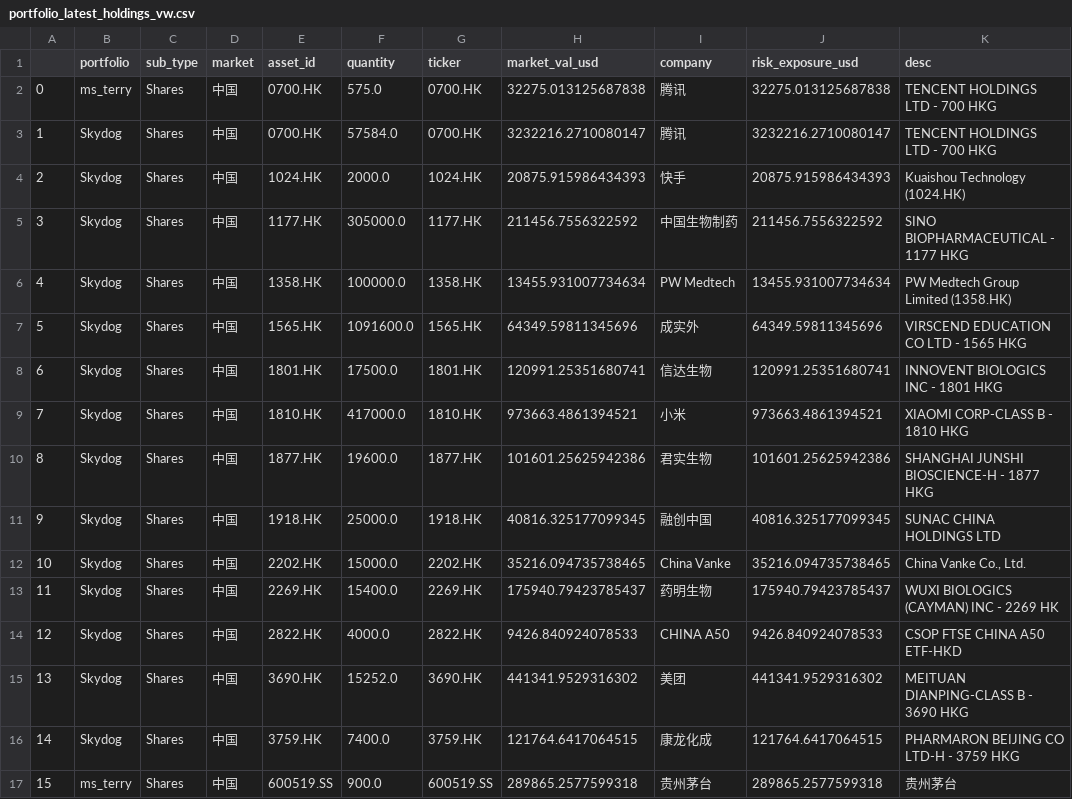
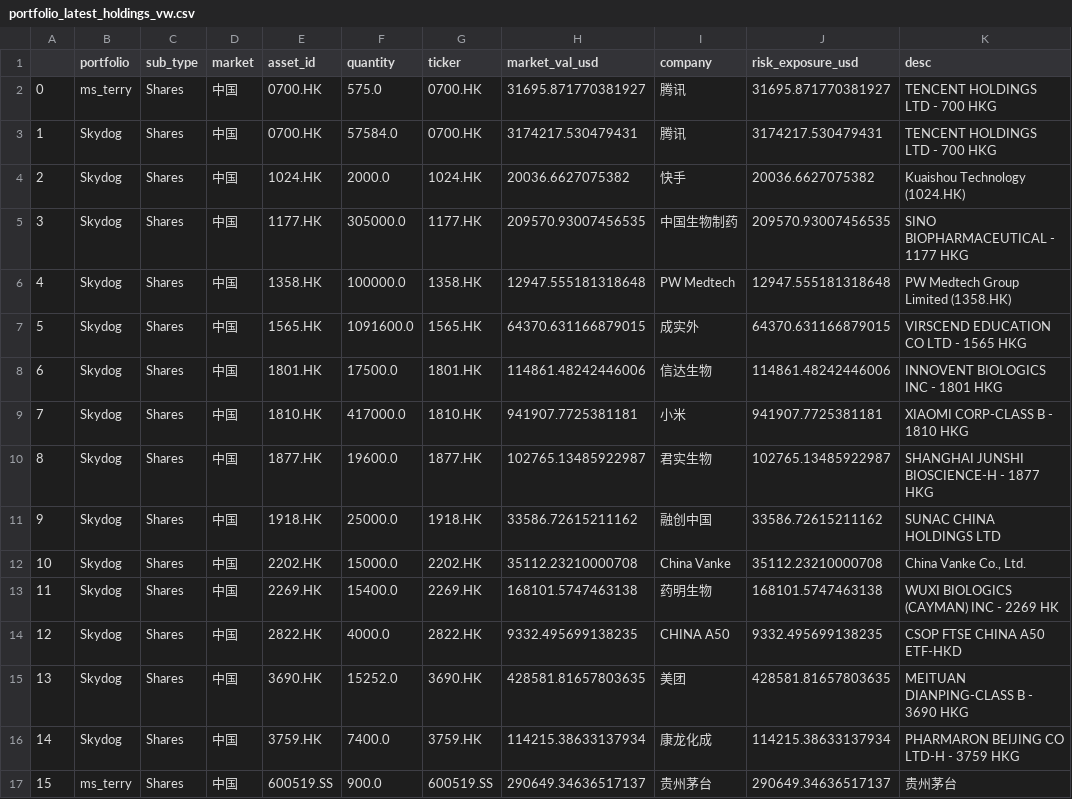
Before and after one commit to koalainfotech/skydog, a CSV file: data/skydog/portfolio_latest_holdings_vw.csv, drawn as a sheet; only a part is shown; the diff covers the shown part only; the diff names each change by its address in the sheet, - before the commit and + after, or states it on an @@ line.

```diff
--- a/data/skydog/portfolio_latest_holdings_vw.csv
+++ b/data/skydog/portfolio_latest_holdings_vw.csv
-H2 (market_val_usd): 32275.013125687838
+H2 (market_val_usd): 31695.871770381927
-J2 (risk_exposure_usd): 32275.013125687838
+J2 (risk_exposure_usd): 31695.871770381927
-H3 (market_val_usd): 3232216.2710080147
+H3 (market_val_usd): 3174217.530479431
-J3 (risk_exposure_usd): 3232216.2710080147
+J3 (risk_exposure_usd): 3174217.530479431
-H4 (market_val_usd): 20875.915986434393
+H4 (market_val_usd): 20036.6627075382
-J4 (risk_exposure_usd): 20875.915986434393
+J4 (risk_exposure_usd): 20036.6627075382
-H5 (market_val_usd): 211456.7556322592
+H5 (market_val_usd): 209570.93007456535
-J5 (risk_exposure_usd): 211456.7556322592
+J5 (risk_exposure_usd): 209570.93007456535
-H6 (market_val_usd): 13455.931007734634
+H6 (market_val_usd): 12947.555181318648
-J6 (risk_exposure_usd): 13455.931007734634
+J6 (risk_exposure_usd): 12947.555181318648
-H7 (market_val_usd): 64349.59811345696
+H7 (market_val_usd): 64370.631166879015
-J7 (risk_exposure_usd): 64349.59811345696
+J7 (risk_exposure_usd): 64370.631166879015
-H8 (market_val_usd): 120991.25351680741
+H8 (market_val_usd): 114861.48242446006
-J8 (risk_exposure_usd): 120991.25351680741
+J8 (risk_exposure_usd): 114861.48242446006
-H9 (market_val_usd): 973663.4861394521
+H9 (market_val_usd): 941907.7725381181
-J9 (risk_exposure_usd): 973663.4861394521
+J9 (risk_exposure_usd): 941907.7725381181
-H10 (market_val_usd): 101601.25625942386
+H10 (market_val_usd): 102765.13485922987
-J10 (risk_exposure_usd): 101601.25625942386
+J10 (risk_exposure_usd): 102765.13485922987
-H11 (market_val_usd): 40816.325177099345
+H11 (market_val_usd): 33586.72615211162
-J11 (risk_exposure_usd): 40816.325177099345
+J11 (risk_exposure_usd): 33586.72615211162
-H12 (market_val_usd): 35216.094735738465
+H12 (market_val_usd): 35112.23210000708
-J12 (risk_exposure_usd): 35216.094735738465
+J12 (risk_exposure_usd): 35112.23210000708
-H13 (market_val_usd): 175940.79423785437
+H13 (market_val_usd): 168101.5747463138
-J13 (risk_exposure_usd): 175940.79423785437
+J13 (risk_exposure_usd): 168101.5747463138
-H14 (market_val_usd): 9426.840924078533
+H14 (market_val_usd): 9332.495699138235
-J14 (risk_exposure_usd): 9426.840924078533
+J14 (risk_exposure_usd): 9332.495699138235
-H15 (market_val_usd): 441341.9529316302
+H15 (market_val_usd): 428581.81657803635
-J15 (risk_exposure_usd): 441341.9529316302
+J15 (risk_exposure_usd): 428581.81657803635
-H16 (market_val_usd): 121764.6417064515
+H16 (market_val_usd): 114215.38633137934
-J16 (risk_exposure_usd): 121764.6417064515
+J16 (risk_exposure_usd): 114215.38633137934
-H17 (market_val_usd): 289865.2577599318
+H17 (market_val_usd): 290649.34636517137
-J17 (risk_exposure_usd): 289865.2577599318
+J17 (risk_exposure_usd): 290649.34636517137
```
Also changed, not shown: 4 removed rows, 96 edited cells and row numbers in column A elsewhere in this file, 8 other files.
